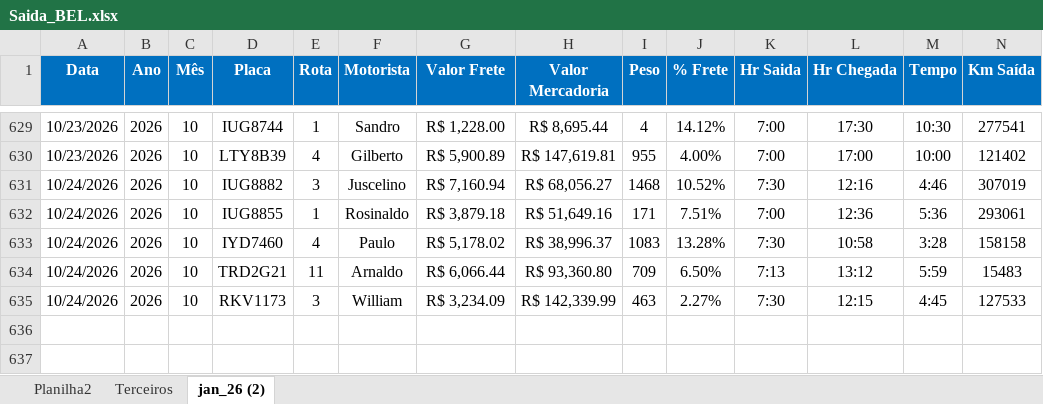
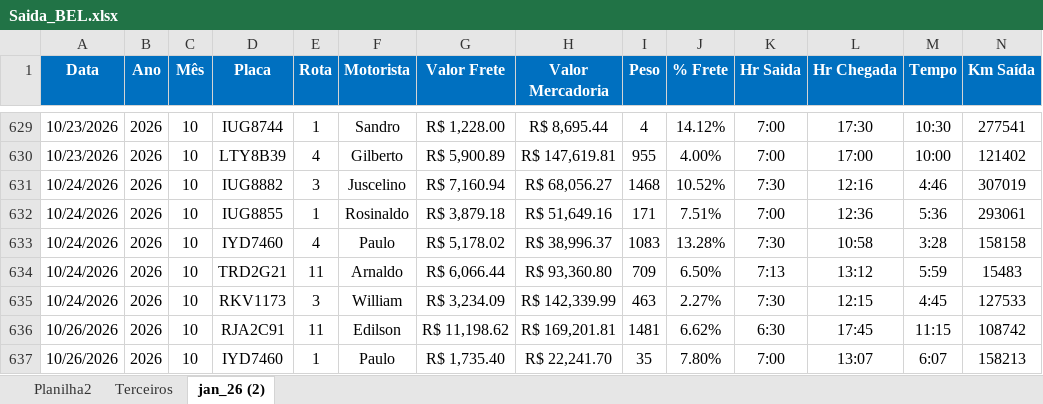
Before and after one commit to Manoel-Diger/saida_veiculo_bel, an Excel workbook: Saida_BEL.xlsx, sheet jan_26 (2), drawn as a sheet; only a part is shown, gaps mark what is left out; values as stored, in another font and other column widths than the file's, no borders; conditional formats and table styles not drawn; rows hold the shown columns only; the diff names each change by its address in the sheet, - before the commit and + after, or states it on an @@ line.

```diff
--- a/Saida_BEL.xlsx (sheet jan_26 (2))
+++ b/Saida_BEL.xlsx (sheet jan_26 (2))
+row 636: 10/26/2026 | 2026 | 10 | RJA2C91 | 11 | Edilson | R$ 11,198.62 | R$ 169,201.81 | 1481 | 6.62% | 6:30 | 17:45 | 11:15 | 108742
+row 637: 10/26/2026 | 2026 | 10 | IYD7460 | 1 | Paulo | R$ 1,735.40 | R$ 22,241.70 | 35 | 7.80% | 7:00 | 13:07 | 6:07 | 158213
```
Also changed, not shown: 1 other file.
